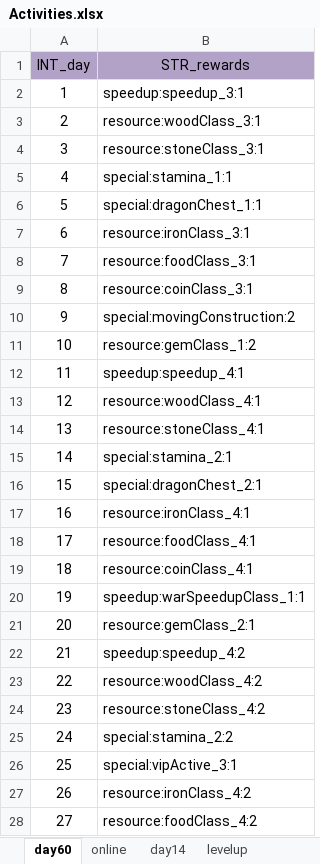
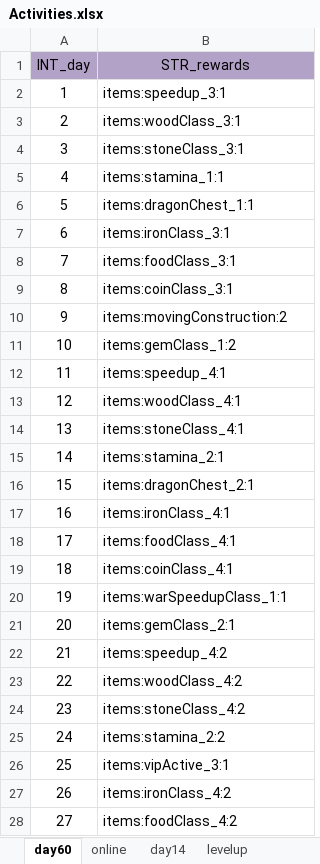
Before and after one commit to ModunZhang/kod_docs, an Excel workbook: datas/shared/Activities.xlsx, sheet day60, drawn as a sheet; only a part is shown; values as stored, in another font and other column widths than the file's, no borders; the diff covers the shown part only; the diff names each change by its address in the sheet, - before the commit and + after, or states it on an @@ line.

```diff
--- a/datas/shared/Activities.xlsx (sheet day60)
+++ b/datas/shared/Activities.xlsx (sheet day60)
-B2 (STR_rewards): speedup:speedup_3:1
+B2 (STR_rewards): items:speedup_3:1
-B3 (STR_rewards): resource:woodClass_3:1
+B3 (STR_rewards): items:woodClass_3:1
-B4 (STR_rewards): resource:stoneClass_3:1
+B4 (STR_rewards): items:stoneClass_3:1
-B5 (STR_rewards): special:stamina_1:1
+B5 (STR_rewards): items:stamina_1:1
-B6 (STR_rewards): special:dragonChest_1:1
+B6 (STR_rewards): items:dragonChest_1:1
-B7 (STR_rewards): resource:ironClass_3:1
+B7 (STR_rewards): items:ironClass_3:1
-B8 (STR_rewards): resource:foodClass_3:1
+B8 (STR_rewards): items:foodClass_3:1
-B9 (STR_rewards): resource:coinClass_3:1
+B9 (STR_rewards): items:coinClass_3:1
-B10 (STR_rewards): special:movingConstruction:2
+B10 (STR_rewards): items:movingConstruction:2
-B11 (STR_rewards): resource:gemClass_1:2
+B11 (STR_rewards): items:gemClass_1:2
-B12 (STR_rewards): speedup:speedup_4:1
+B12 (STR_rewards): items:speedup_4:1
-B13 (STR_rewards): resource:woodClass_4:1
+B13 (STR_rewards): items:woodClass_4:1
-B14 (STR_rewards): resource:stoneClass_4:1
+B14 (STR_rewards): items:stoneClass_4:1
-B15 (STR_rewards): special:stamina_2:1
+B15 (STR_rewards): items:stamina_2:1
-B16 (STR_rewards): special:dragonChest_2:1
+B16 (STR_rewards): items:dragonChest_2:1
-B17 (STR_rewards): resource:ironClass_4:1
+B17 (STR_rewards): items:ironClass_4:1
-B18 (STR_rewards): resource:foodClass_4:1
+B18 (STR_rewards): items:foodClass_4:1
-B19 (STR_rewards): resource:coinClass_4:1
+B19 (STR_rewards): items:coinClass_4:1
-B20 (STR_rewards): speedup:warSpeedupClass_1:1
+B20 (STR_rewards): items:warSpeedupClass_1:1
-B21 (STR_rewards): resource:gemClass_2:1
+B21 (STR_rewards): items:gemClass_2:1
-B22 (STR_rewards): speedup:speedup_4:2
+B22 (STR_rewards): items:speedup_4:2
-B23 (STR_rewards): resource:woodClass_4:2
+B23 (STR_rewards): items:woodClass_4:2
-B24 (STR_rewards): resource:stoneClass_4:2
+B24 (STR_rewards): items:stoneClass_4:2
-B25 (STR_rewards): special:stamina_2:2
+B25 (STR_rewards): items:stamina_2:2
-B26 (STR_rewards): special:vipActive_3:1
+B26 (STR_rewards): items:vipActive_3:1
-B27 (STR_rewards): resource:ironClass_4:2
+B27 (STR_rewards): items:ironClass_4:2
-B28 (STR_rewards): resource:foodClass_4:2
+B28 (STR_rewards): items:foodClass_4:2
```
Also changed, not shown: 33 edited cells elsewhere in this sheet, sheet online, sheet levelup, datas/server/Localizations.xlsx, datas/shared/PlayerInitData.xlsx.
